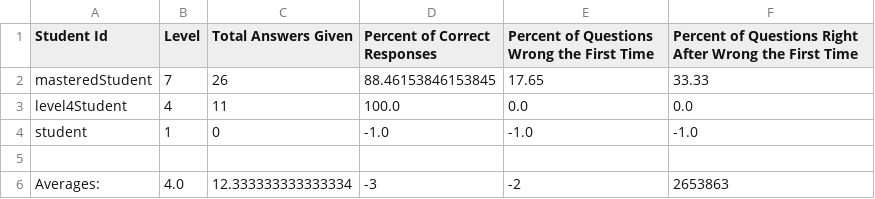
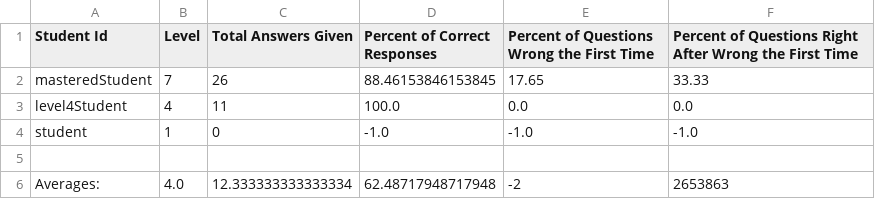
Before and after one commit to tobydragon/PAR, a CSV file: studentDataYay.csv, drawn as a sheet.

Commit message:
writeStudentDataFile uses calcPercentCorrectResponsesTest

```diff
--- a/studentDataYay.csv
+++ b/studentDataYay.csv
@@ -5,2 +5,2 @@
 ""
-"Averages:","4.0","12.333333333333334","-3","-2","2653863"
+"Averages:","4.0","12.333333333333334","62.48717948717948","-2","2653863"
```
Also changed, not shown: 1 other file.
